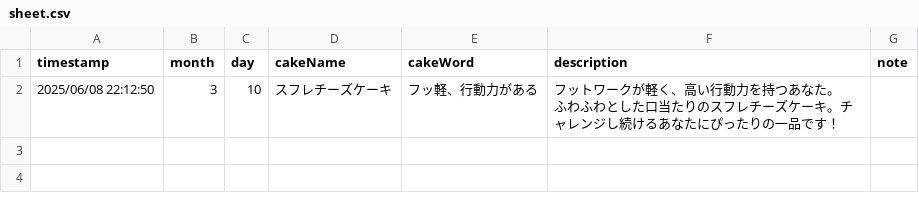
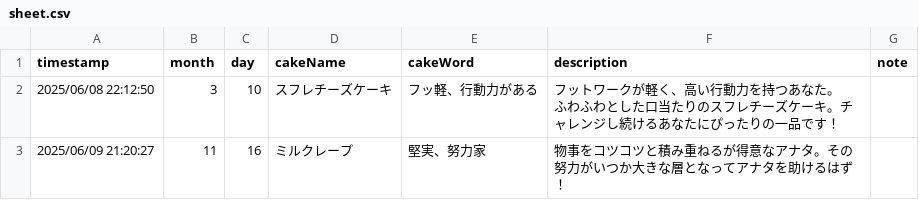
Before and after one commit to Nanohatan/cake, a CSV file: sheet.csv, drawn as a sheet.

```diff
--- a/sheet.csv
+++ b/sheet.csv
@@ -3 +3,2 @@ timestamp,month,day,cakeName,cakeWord,description,note
 ふわふわとした口当たりのスフレチーズケーキ。チャレンジし続けるあなたにぴったりの一品です！",
+2025/06/09 21:20:27,11,16,ミルクレープ,堅実、努力家,物事をコツコツと積み重ねるが得意なアナタ。その努力がいつか大きな層となってアナタを助けるはず！,
```
Also changed, not shown: 2 other files.
